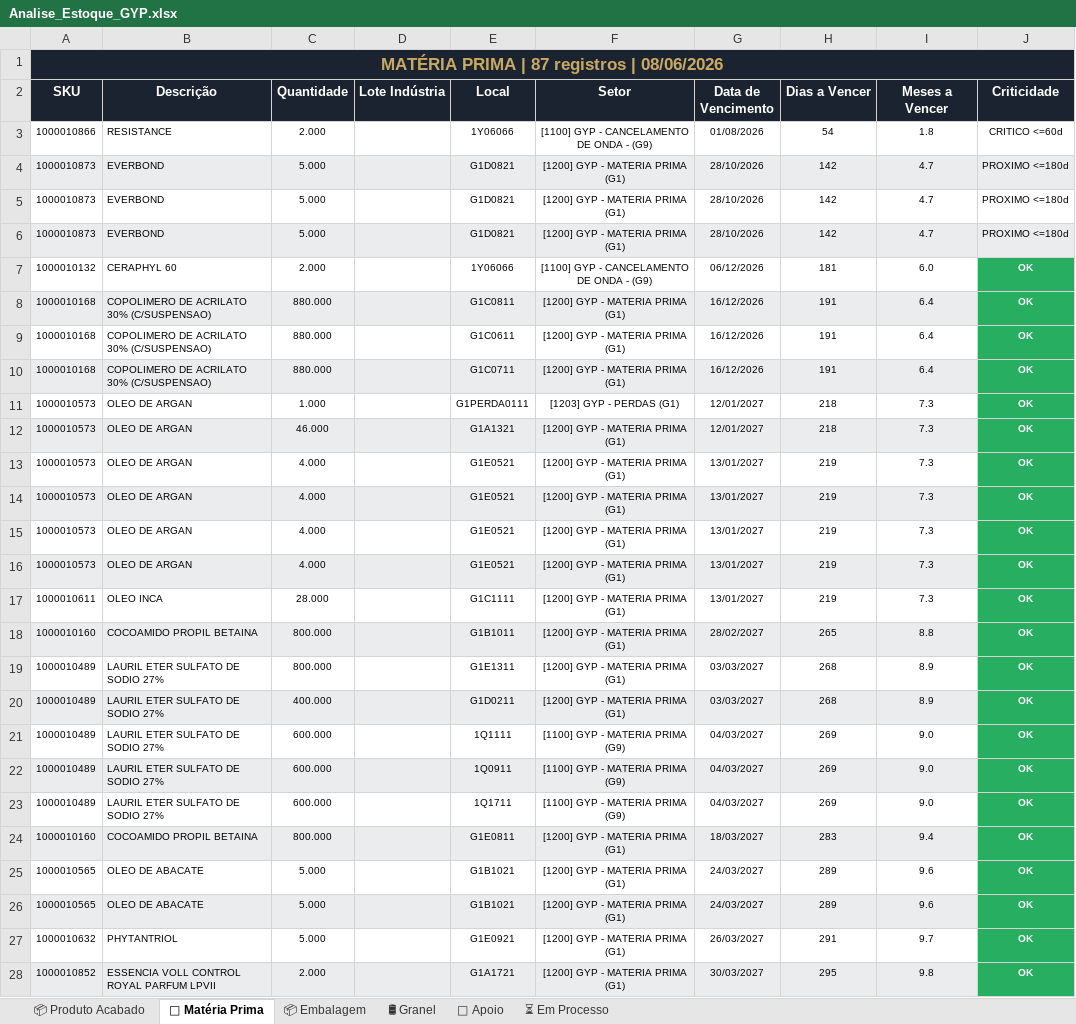
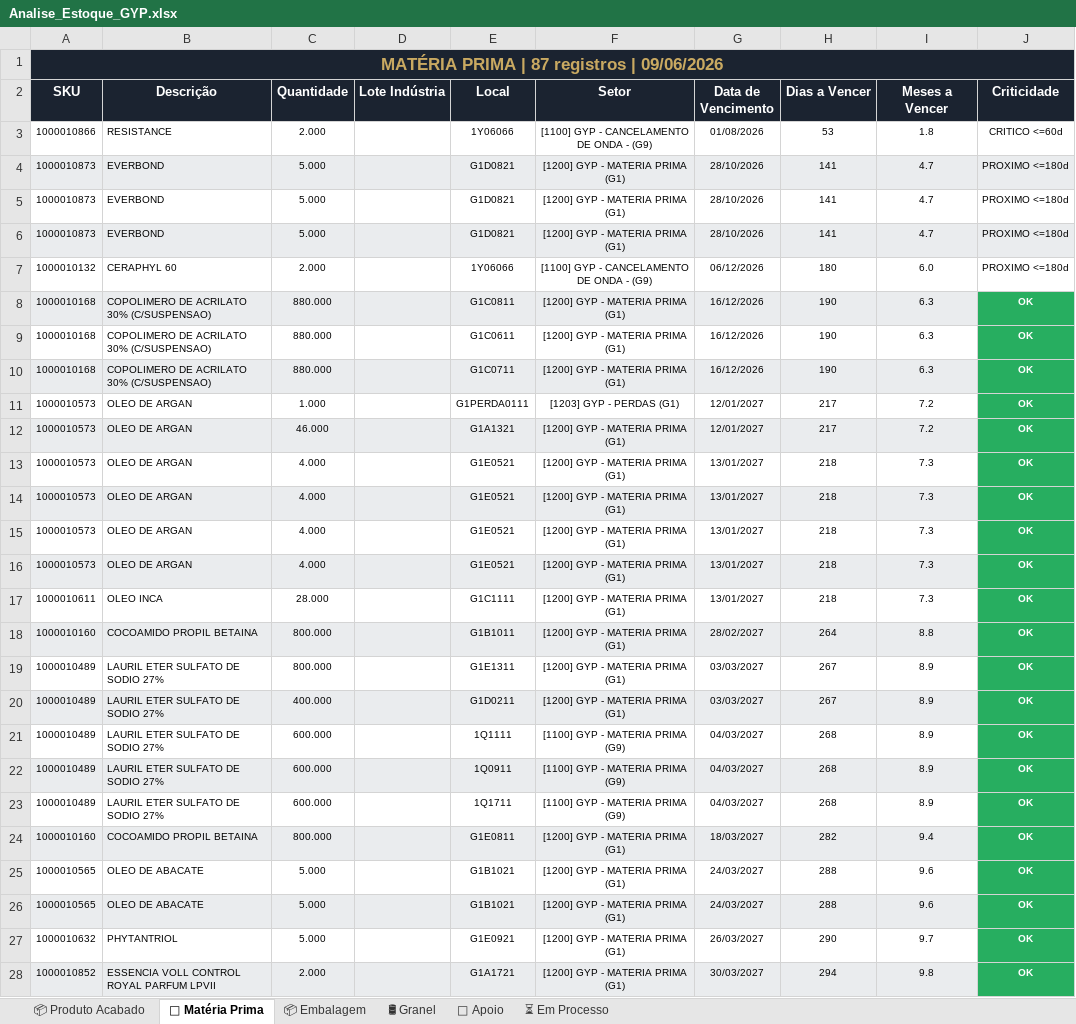
Before and after one commit to odair797/dashboard-estoque-gyp, an Excel workbook: output/Analise_Estoque_GYP.xlsx, sheet 🧪 Matéria Prima, drawn as a sheet; only a part is shown; values as stored, in another font and other column widths than the file's, no borders; the diff covers the shown part only; the diff names each change by its address in the sheet, - before the commit and + after, or states it on an @@ line.

```diff
--- a/output/Analise_Estoque_GYP.xlsx (sheet 🧪 Matéria Prima)
+++ b/output/Analise_Estoque_GYP.xlsx (sheet 🧪 Matéria Prima)
-A1 (SKU): MATÉRIA PRIMA | 87 registros | 08/06/2026
+A1 (SKU): MATÉRIA PRIMA | 87 registros | 09/06/2026
-H3 (Dias a Vencer): 54
+H3 (Dias a Vencer): 53
-H4:H6 (Dias a Vencer): 142
+H4:H6 (Dias a Vencer): 141
-H7 (Dias a Vencer): 181
+H7 (Dias a Vencer): 180
-J7 (Criticidade): OK
+J7 (Criticidade): PROXIMO <=180d
@@ J7 fill: #27AE60 → none, bold: on → off, text colour: #FFFFFF → black @@
-H8:H10 (Dias a Vencer): 191
+H8:H10 (Dias a Vencer): 190
-I8:I10 (Meses a Vencer): 6.4
+I8:I10 (Meses a Vencer): 6.3
-H11:H12 (Dias a Vencer): 218
+H11:H12 (Dias a Vencer): 217
-I11:I12 (Meses a Vencer): 7.3
+I11:I12 (Meses a Vencer): 7.2
-H13:H17 (Dias a Vencer): 219
+H13:H17 (Dias a Vencer): 218
-H18 (Dias a Vencer): 265
+H18 (Dias a Vencer): 264
-H19:H20 (Dias a Vencer): 268
+H19:H20 (Dias a Vencer): 267
-H21:H23 (Dias a Vencer): 269
+H21:H23 (Dias a Vencer): 268
-I21:I23 (Meses a Vencer): 9.0
+I21:I23 (Meses a Vencer): 8.9
-H24 (Dias a Vencer): 283
+H24 (Dias a Vencer): 282
-H25:H26 (Dias a Vencer): 289
+H25:H26 (Dias a Vencer): 288
-H27 (Dias a Vencer): 291
+H27 (Dias a Vencer): 290
-H28 (Dias a Vencer): 295
+H28 (Dias a Vencer): 294
```
Also changed, not shown: 80 edited cells elsewhere in this sheet, sheet 📦 Embalagem, sheet ⏳ Em Processo, sheet 📦 Produto Acabado, sheet 🔧 Apoio, sheet 🛢 Granel, 1 other file.
